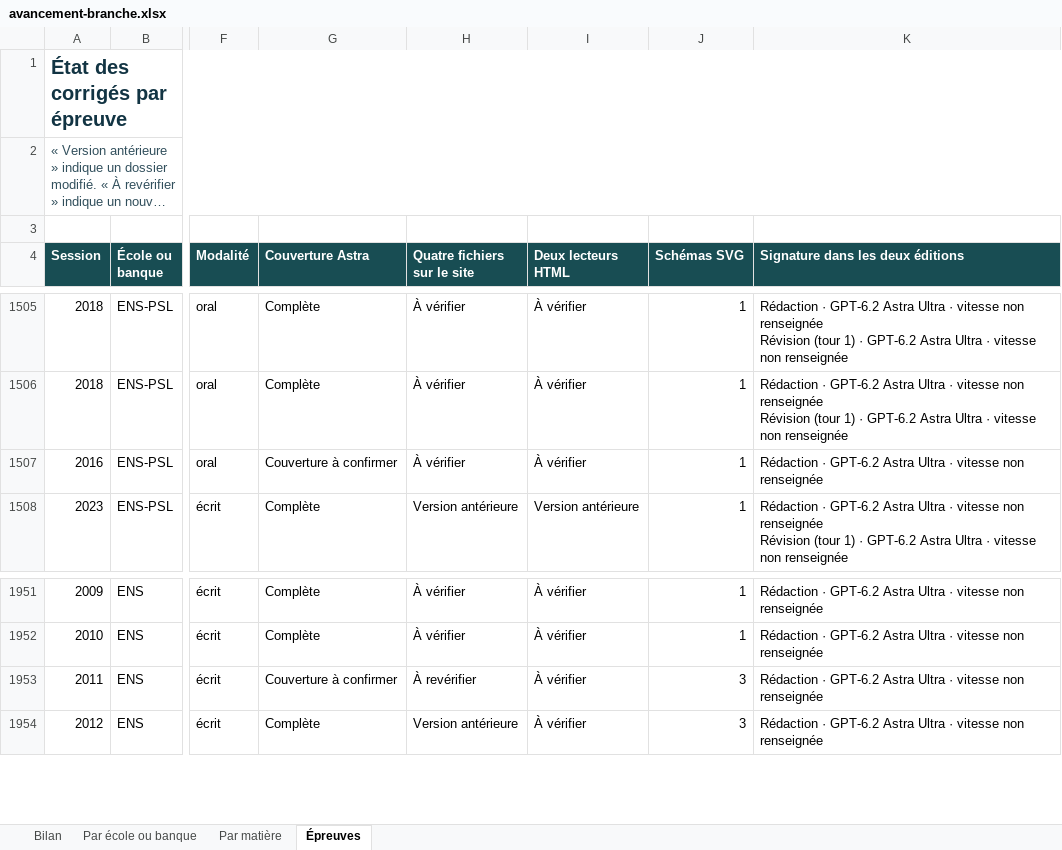
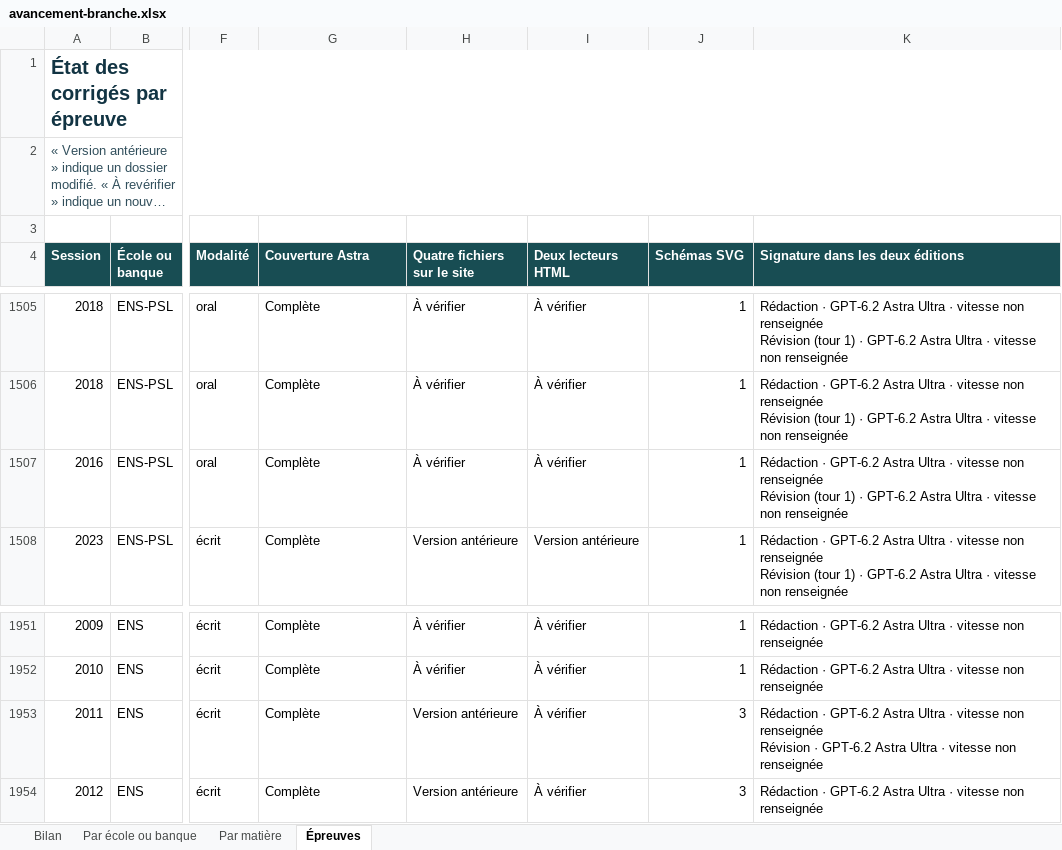
Before and after one commit to knoel99/corriges-concours, an Excel workbook: campagnes/x-ens/bilans/classeurs/avancement-branche.xlsx, sheet Épreuves, drawn as a sheet; only a part is shown, gaps mark what is left out; long unchanged cells end in …; values as stored, in another font and other column widths than the file's, no borders; conditional formats not drawn; ↵ is a line break in a cell; the diff covers the shown part only; the diff names each change by its address in the sheet, - before the commit and + after, or states it on an @@ line.

```diff
--- a/campagnes/x-ens/bilans/classeurs/avancement-branche.xlsx (sheet Épreuves)
+++ b/campagnes/x-ens/bilans/classeurs/avancement-branche.xlsx (sheet Épreuves)
-G1507 (Couverture Astra): Couverture à confirmer
+G1507 (Couverture Astra): Complète
-K1507 (Signature dans les deux éditions): …non renseignée
+K1507 (Signature dans les deux éditions): …non renseignée ↵ Révision (tour 1) · GPT-6.2 Astra Ultra · vitesse non renseignée
-G1953 (Couverture Astra): Couverture à confirmer
+G1953 (Couverture Astra): Complète
-H1953 (Quatre fichiers sur le site): À revérifier
+H1953 (Quatre fichiers sur le site): Version antérieure
-K1953 (Signature dans les deux éditions): …non renseignée
+K1953 (Signature dans les deux éditions): …non renseignée ↵ Révision · GPT-6.2 Astra Ultra · vitesse non renseignée
```
Also changed, not shown: 70 edited cells elsewhere in this sheet, sheet Bilan, sheet Par matière, sheet Par école ou banque, 5 other files.
